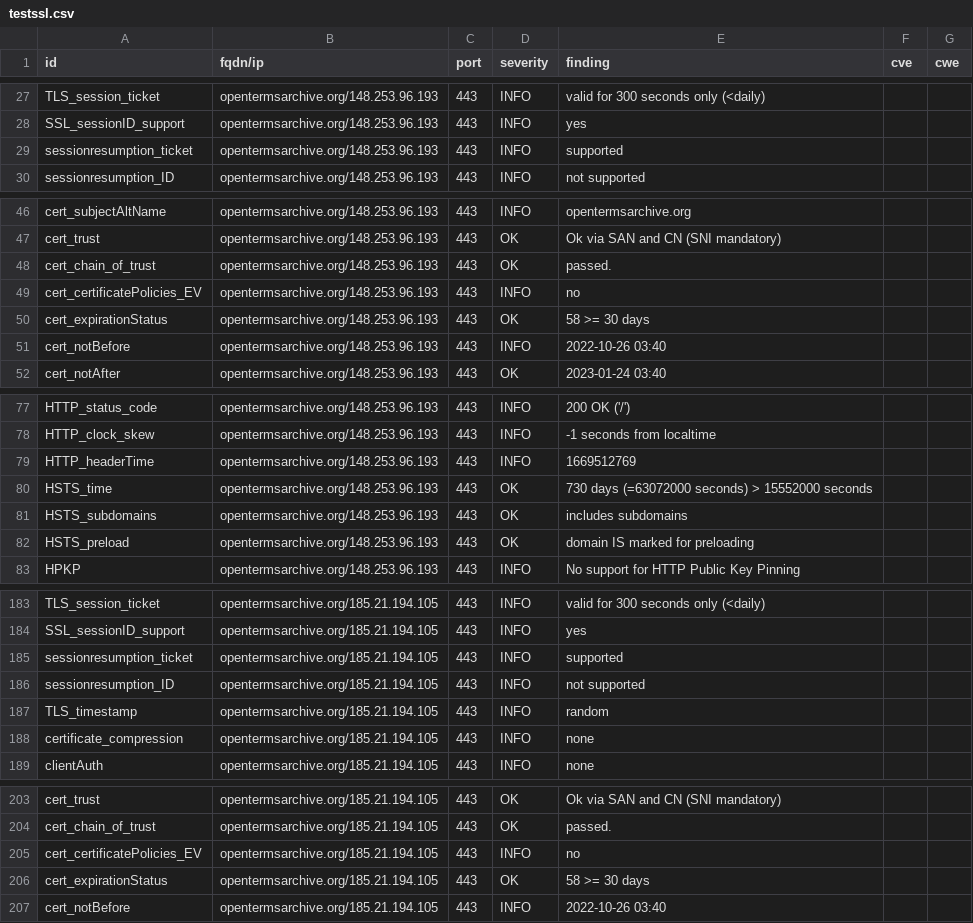
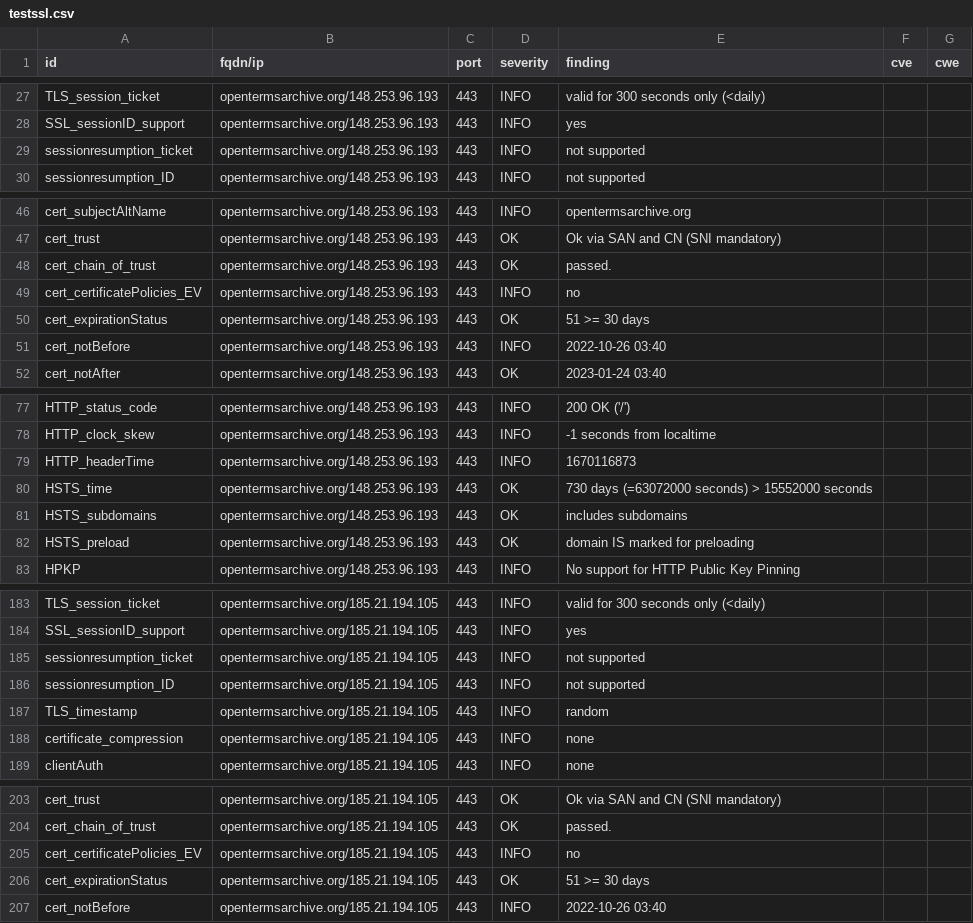
Before and after one commit to OpenTermsArchive/dashlord, a CSV file: results/aHR0cHM6Ly9vcGVudGVybXNhcmNoaXZlLm9yZw==/testssl.csv, drawn as a sheet; only a part is shown, gaps mark what is left out; the diff covers the shown part only.

```diff
--- a/results/aHR0cHM6Ly9vcGVudGVybXNhcmNoaXZlLm9yZw==/testssl.csv
+++ b/results/aHR0cHM6Ly9vcGVudGVybXNhcmNoaXZlLm9yZw==/testssl.csv
@@ -28,3 +28,3 @@
 "SSL_sessionID_support","opentermsarchive.org/148.253.96.193","443","INFO","yes","",""
-"sessionresumption_ticket","opentermsarchive.org/148.253.96.193","443","INFO","supported","",""
+"sessionresumption_ticket","opentermsarchive.org/148.253.96.193","443","INFO","not supported","",""
 "sessionresumption_ID","opentermsarchive.org/148.253.96.193","443","INFO","not supported","",""
@@ -49,3 +49,3 @@
 "cert_certificatePolicies_EV","opentermsarchive.org/148.253.96.193","443","INFO","no","",""
-"cert_expirationStatus","opentermsarchive.org/148.253.96.193","443","OK","58 >= 30 days","",""
+"cert_expirationStatus","opentermsarchive.org/148.253.96.193","443","OK","51 >= 30 days","",""
 "cert_notBefore","opentermsarchive.org/148.253.96.193","443","INFO","2022-10-26 03:40","",""
@@ -78,3 +78,3 @@
 "HTTP_clock_skew","opentermsarchive.org/148.253.96.193","443","INFO","-1 seconds from localtime","",""
-"HTTP_headerTime","opentermsarchive.org/148.253.96.193","443","INFO","1669512769","",""
+"HTTP_headerTime","opentermsarchive.org/148.253.96.193","443","INFO","1670116873","",""
 "HSTS_time","opentermsarchive.org/148.253.96.193","443","OK","730 days (=63072000 seconds) > 15552000 seconds","",""
@@ -184,3 +184,3 @@
 "SSL_sessionID_support","opentermsarchive.org/185.21.194.105","443","INFO","yes","",""
-"sessionresumption_ticket","opentermsarchive.org/185.21.194.105","443","INFO","supported","",""
+"sessionresumption_ticket","opentermsarchive.org/185.21.194.105","443","INFO","not supported","",""
 "sessionresumption_ID","opentermsarchive.org/185.21.194.105","443","INFO","not supported","",""
@@ -205,3 +205,3 @@
 "cert_certificatePolicies_EV","opentermsarchive.org/185.21.194.105","443","INFO","no","",""
-"cert_expirationStatus","opentermsarchive.org/185.21.194.105","443","OK","58 >= 30 days","",""
+"cert_expirationStatus","opentermsarchive.org/185.21.194.105","443","OK","51 >= 30 days","",""
 "cert_notBefore","opentermsarchive.org/185.21.194.105","443","INFO","2022-10-26 03:40","",""
```
Also changed, not shown: 1 edited cell elsewhere in this file, 14 other files.
